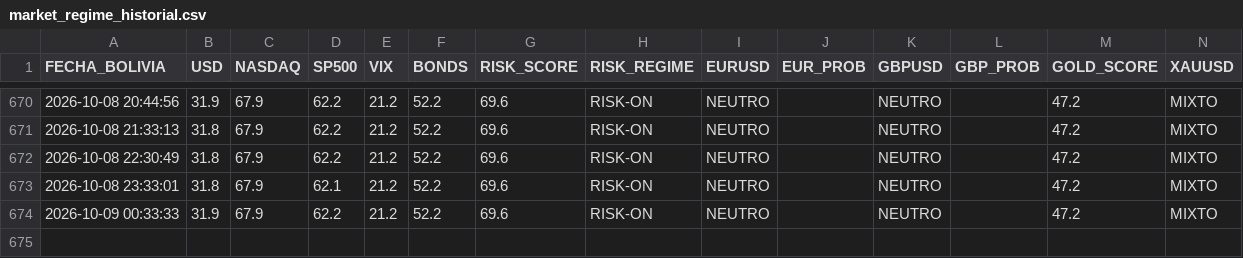
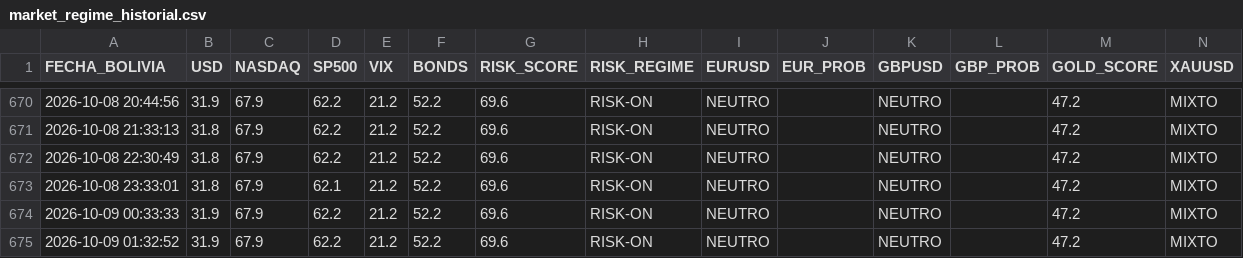
Before and after one commit to maycktupapi-cloud/will-streep-market-regime, a CSV file: market_regime_historial.csv, drawn as a sheet; only a part is shown, gaps mark what is left out; the diff names each change by its address in the sheet, - before the commit and + after, or states it on an @@ line.

```diff
--- a/market_regime_historial.csv
+++ b/market_regime_historial.csv
+row 675: 2026-10-09 01:32:52 | 31.9 | 67.9 | 62.2 | 21.2 | 52.2 | 69.6 | RISK-ON | NEUTRO |  | NEUTRO |  | 47.2 | MIXTO
```
